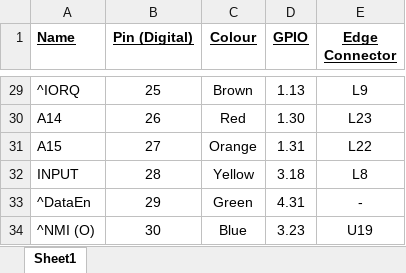
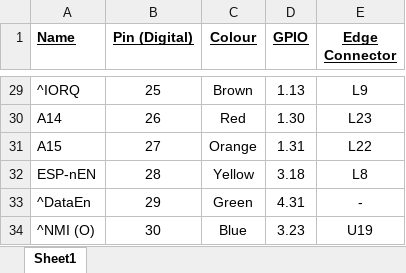
Before and after one commit to MoSPDude/ZXTeensyIF1, an Excel workbook: PCB/teensy-pins.xlsx, sheet Sheet1, drawn as a sheet; only a part is shown, gaps mark what is left out; values as stored, in another font and other column widths than the file's, no borders; charts and pictures not drawn; the diff names each change by its address in the sheet, - before the commit and + after, or states it on an @@ line.

```diff
--- a/PCB/teensy-pins.xlsx (sheet Sheet1)
+++ b/PCB/teensy-pins.xlsx (sheet Sheet1)
-A32 (Name): INPUT
+A32 (Name): ESP-nEN
```
Also changed, not shown: 2 other files.
